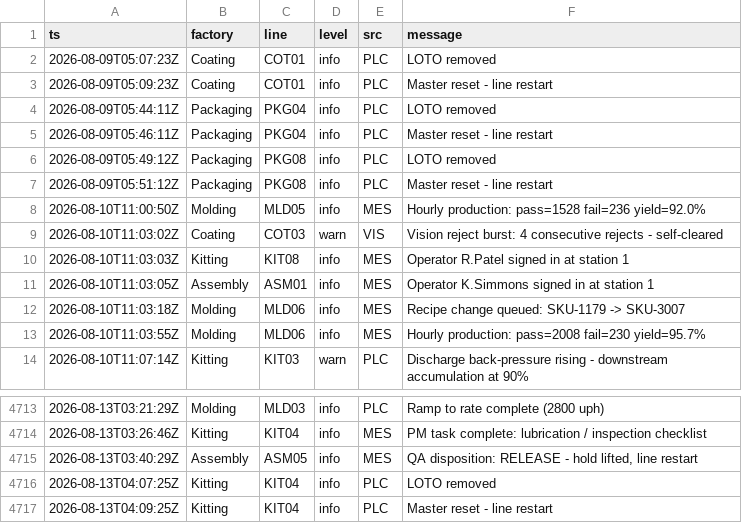
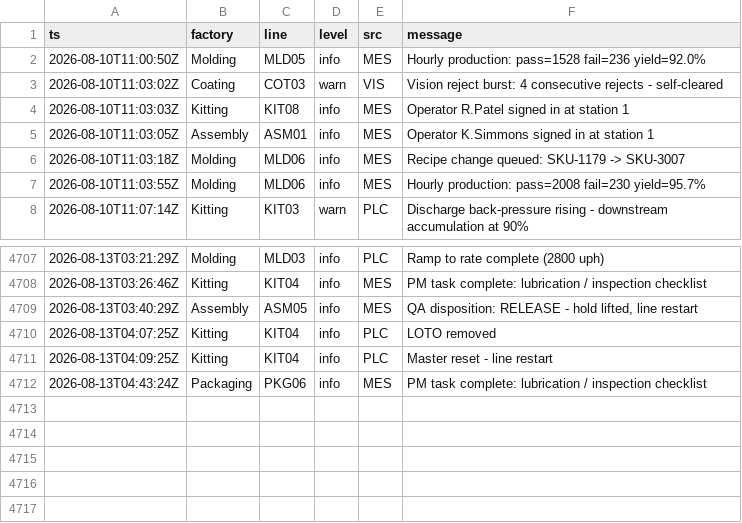
Before and after one commit to todd-cpme/ClearOEEDemo, a CSV file: data/events.csv, drawn as a sheet; only a part is shown, gaps mark what is left out; removed rows and columns are numbered as before the commit, all else as after; the diff names each change by its address in the sheet, - before the commit and + after, or states it on an @@ line.

Commit message:
data: refresh 2026-08-13T06:04:22Z

```diff
--- a/data/events.csv
+++ b/data/events.csv
-row 2: 2026-08-09T05:07:23Z | Coating | COT01 | info | PLC | LOTO removed
-row 3: 2026-08-09T05:09:23Z | Coating | COT01 | info | PLC | Master reset - line restart
-row 4: 2026-08-09T05:44:11Z | Packaging | PKG04 | info | PLC | LOTO removed
-row 5: 2026-08-09T05:46:11Z | Packaging | PKG04 | info | PLC | Master reset - line restart
-row 6: 2026-08-09T05:49:12Z | Packaging | PKG08 | info | PLC | LOTO removed
-row 7: 2026-08-09T05:51:12Z | Packaging | PKG08 | info | PLC | Master reset - line restart
+row 4712: 2026-08-13T04:43:24Z | Packaging | PKG06 | info | MES | PM task complete: lubrication / inspection checklist
```
Also changed, not shown: data/rollup_line.csv, data/status.csv, 1 other file.
